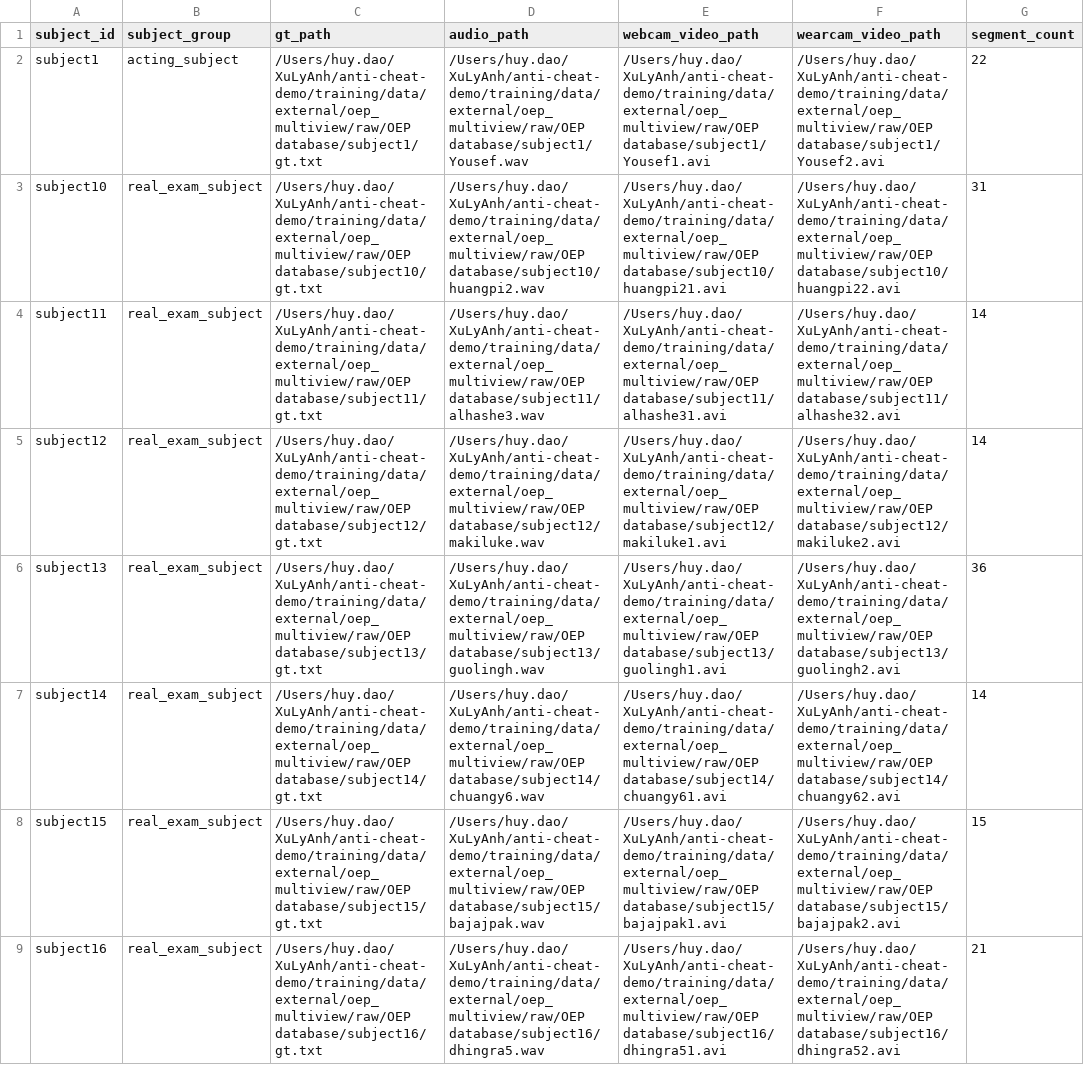
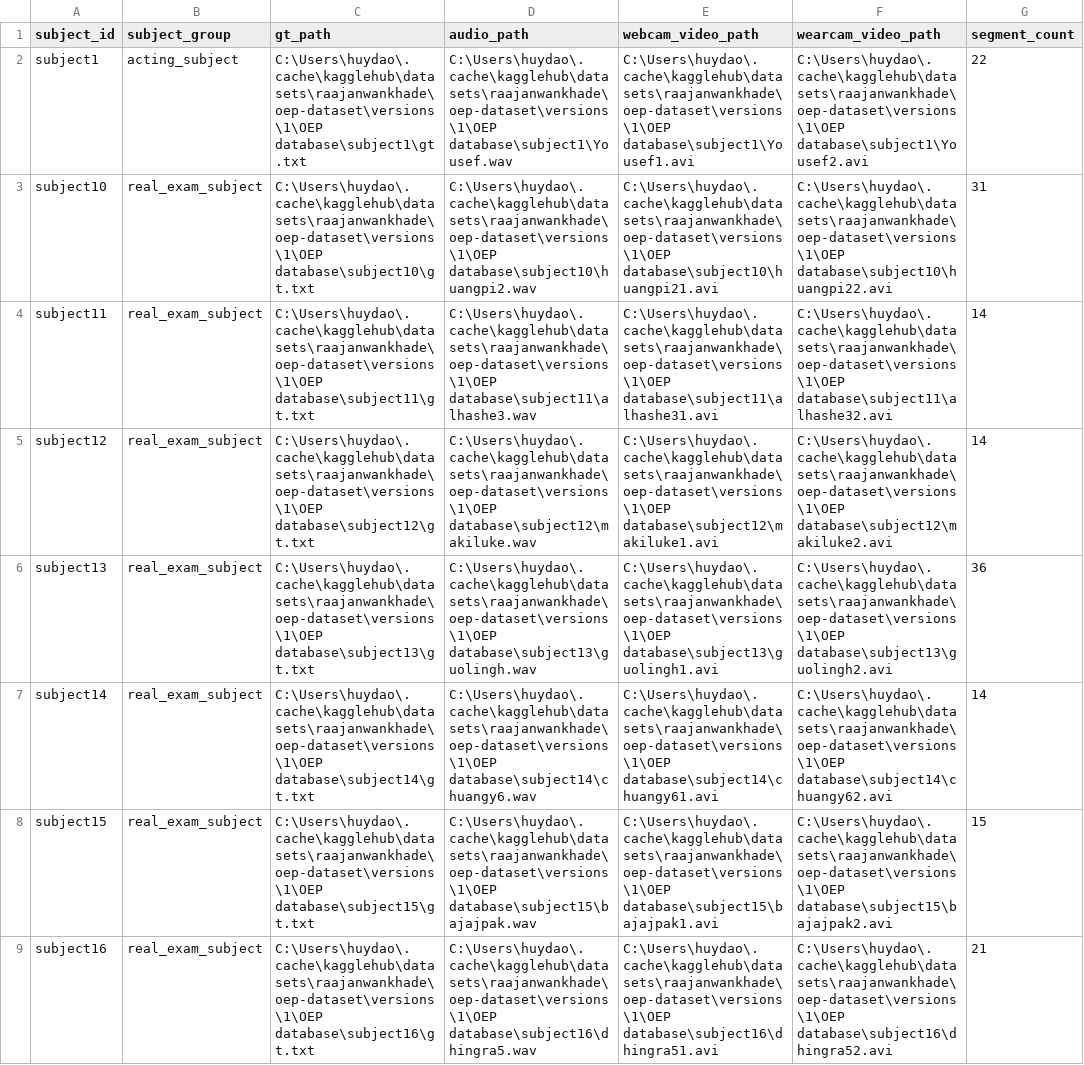
Before and after one commit to huydao226/xu-ly-anh, a CSV file: training/data/external/oep_multiview/notes/oep_subject_manifest.csv, drawn as a sheet; only a part is shown; the diff covers the shown part only; the diff names each change by its address in the sheet, - before the commit and + after, or states it on an @@ line.

```diff
--- a/training/data/external/oep_multiview/notes/oep_subject_manifest.csv
+++ b/training/data/external/oep_multiview/notes/oep_subject_manifest.csv
-C2 (gt_path): /Users/huy.dao/XuLyAnh/anti-cheat-demo/training/data/external/oep_multiview/raw/OEP database/subject1/gt.txt
+C2 (gt_path): C:\Users\huydao\.cache\kagglehub\datasets\raajanwankhade\oep-dataset\versions\1\OEP database\subject1\gt.txt
-D2 (audio_path): /Users/huy.dao/XuLyAnh/anti-cheat-demo/training/data/external/oep_multiview/raw/OEP database/subject1/Yousef.wav
+D2 (audio_path): C:\Users\huydao\.cache\kagglehub\datasets\raajanwankhade\oep-dataset\versions\1\OEP database\subject1\Yousef.wav
-E2 (webcam_video_path): /Users/huy.dao/XuLyAnh/anti-cheat-demo/training/data/external/oep_multiview/raw/OEP database/subject1/Yousef1.avi
+E2 (webcam_video_path): C:\Users\huydao\.cache\kagglehub\datasets\raajanwankhade\oep-dataset\versions\1\OEP database\subject1\Yousef1.avi
-F2 (wearcam_video_path): /Users/huy.dao/XuLyAnh/anti-cheat-demo/training/data/external/oep_multiview/raw/OEP database/subject1/Yousef2.avi
+F2 (wearcam_video_path): C:\Users\huydao\.cache\kagglehub\datasets\raajanwankhade\oep-dataset\versions\1\OEP database\subject1\Yousef2.avi
-C3 (gt_path): /Users/huy.dao/XuLyAnh/anti-cheat-demo/training/data/external/oep_multiview/raw/OEP database/subject10/gt.txt
+C3 (gt_path): C:\Users\huydao\.cache\kagglehub\datasets\raajanwankhade\oep-dataset\versions\1\OEP database\subject10\gt.txt
-D3 (audio_path): /Users/huy.dao/XuLyAnh/anti-cheat-demo/training/data/external/oep_multiview/raw/OEP database/subject10/huangpi2.wav
+D3 (audio_path): C:\Users\huydao\.cache\kagglehub\datasets\raajanwankhade\oep-dataset\versions\1\OEP database\subject10\huangpi2.wav
-E3 (webcam_video_path): /Users/huy.dao/XuLyAnh/anti-cheat-demo/training/data/external/oep_multiview/raw/OEP database/subject10/huangpi21.avi
+E3 (webcam_video_path): C:\Users\huydao\.cache\kagglehub\datasets\raajanwankhade\oep-dataset\versions\1\OEP database\subject10\huangpi21.avi
-F3 (wearcam_video_path): /Users/huy.dao/XuLyAnh/anti-cheat-demo/training/data/external/oep_multiview/raw/OEP database/subject10/huangpi22.avi
+F3 (wearcam_video_path): C:\Users\huydao\.cache\kagglehub\datasets\raajanwankhade\oep-dataset\versions\1\OEP database\subject10\huangpi22.avi
-C4 (gt_path): /Users/huy.dao/XuLyAnh/anti-cheat-demo/training/data/external/oep_multiview/raw/OEP database/subject11/gt.txt
+C4 (gt_path): C:\Users\huydao\.cache\kagglehub\datasets\raajanwankhade\oep-dataset\versions\1\OEP database\subject11\gt.txt
-D4 (audio_path): /Users/huy.dao/XuLyAnh/anti-cheat-demo/training/data/external/oep_multiview/raw/OEP database/subject11/alhashe3.wav
+D4 (audio_path): C:\Users\huydao\.cache\kagglehub\datasets\raajanwankhade\oep-dataset\versions\1\OEP database\subject11\alhashe3.wav
-E4 (webcam_video_path): /Users/huy.dao/XuLyAnh/anti-cheat-demo/training/data/external/oep_multiview/raw/OEP database/subject11/alhashe31.avi
+E4 (webcam_video_path): C:\Users\huydao\.cache\kagglehub\datasets\raajanwankhade\oep-dataset\versions\1\OEP database\subject11\alhashe31.avi
-F4 (wearcam_video_path): /Users/huy.dao/XuLyAnh/anti-cheat-demo/training/data/external/oep_multiview/raw/OEP database/subject11/alhashe32.avi
+F4 (wearcam_video_path): C:\Users\huydao\.cache\kagglehub\datasets\raajanwankhade\oep-dataset\versions\1\OEP database\subject11\alhashe32.avi
-C5 (gt_path): /Users/huy.dao/XuLyAnh/anti-cheat-demo/training/data/external/oep_multiview/raw/OEP database/subject12/gt.txt
+C5 (gt_path): C:\Users\huydao\.cache\kagglehub\datasets\raajanwankhade\oep-dataset\versions\1\OEP database\subject12\gt.txt
-D5 (audio_path): /Users/huy.dao/XuLyAnh/anti-cheat-demo/training/data/external/oep_multiview/raw/OEP database/subject12/makiluke.wav
+D5 (audio_path): C:\Users\huydao\.cache\kagglehub\datasets\raajanwankhade\oep-dataset\versions\1\OEP database\subject12\makiluke.wav
-E5 (webcam_video_path): /Users/huy.dao/XuLyAnh/anti-cheat-demo/training/data/external/oep_multiview/raw/OEP database/subject12/makiluke1.avi
+E5 (webcam_video_path): C:\Users\huydao\.cache\kagglehub\datasets\raajanwankhade\oep-dataset\versions\1\OEP database\subject12\makiluke1.avi
-F5 (wearcam_video_path): /Users/huy.dao/XuLyAnh/anti-cheat-demo/training/data/external/oep_multiview/raw/OEP database/subject12/makiluke2.avi
+F5 (wearcam_video_path): C:\Users\huydao\.cache\kagglehub\datasets\raajanwankhade\oep-dataset\versions\1\OEP database\subject12\makiluke2.avi
-C6 (gt_path): /Users/huy.dao/XuLyAnh/anti-cheat-demo/training/data/external/oep_multiview/raw/OEP database/subject13/gt.txt
+C6 (gt_path): C:\Users\huydao\.cache\kagglehub\datasets\raajanwankhade\oep-dataset\versions\1\OEP database\subject13\gt.txt
-D6 (audio_path): /Users/huy.dao/XuLyAnh/anti-cheat-demo/training/data/external/oep_multiview/raw/OEP database/subject13/guolingh.wav
+D6 (audio_path): C:\Users\huydao\.cache\kagglehub\datasets\raajanwankhade\oep-dataset\versions\1\OEP database\subject13\guolingh.wav
-E6 (webcam_video_path): /Users/huy.dao/XuLyAnh/anti-cheat-demo/training/data/external/oep_multiview/raw/OEP database/subject13/guolingh1.avi
+E6 (webcam_video_path): C:\Users\huydao\.cache\kagglehub\datasets\raajanwankhade\oep-dataset\versions\1\OEP database\subject13\guolingh1.avi
-F6 (wearcam_video_path): /Users/huy.dao/XuLyAnh/anti-cheat-demo/training/data/external/oep_multiview/raw/OEP database/subject13/guolingh2.avi
+F6 (wearcam_video_path): C:\Users\huydao\.cache\kagglehub\datasets\raajanwankhade\oep-dataset\versions\1\OEP database\subject13\guolingh2.avi
-C7 (gt_path): /Users/huy.dao/XuLyAnh/anti-cheat-demo/training/data/external/oep_multiview/raw/OEP database/subject14/gt.txt
+C7 (gt_path): C:\Users\huydao\.cache\kagglehub\datasets\raajanwankhade\oep-dataset\versions\1\OEP database\subject14\gt.txt
-D7 (audio_path): /Users/huy.dao/XuLyAnh/anti-cheat-demo/training/data/external/oep_multiview/raw/OEP database/subject14/chuangy6.wav
+D7 (audio_path): C:\Users\huydao\.cache\kagglehub\datasets\raajanwankhade\oep-dataset\versions\1\OEP database\subject14\chuangy6.wav
-E7 (webcam_video_path): /Users/huy.dao/XuLyAnh/anti-cheat-demo/training/data/external/oep_multiview/raw/OEP database/subject14/chuangy61.avi
+E7 (webcam_video_path): C:\Users\huydao\.cache\kagglehub\datasets\raajanwankhade\oep-dataset\versions\1\OEP database\subject14\chuangy61.avi
-F7 (wearcam_video_path): /Users/huy.dao/XuLyAnh/anti-cheat-demo/training/data/external/oep_multiview/raw/OEP database/subject14/chuangy62.avi
+F7 (wearcam_video_path): C:\Users\huydao\.cache\kagglehub\datasets\raajanwankhade\oep-dataset\versions\1\OEP database\subject14\chuangy62.avi
-C8 (gt_path): /Users/huy.dao/XuLyAnh/anti-cheat-demo/training/data/external/oep_multiview/raw/OEP database/subject15/gt.txt
+C8 (gt_path): C:\Users\huydao\.cache\kagglehub\datasets\raajanwankhade\oep-dataset\versions\1\OEP database\subject15\gt.txt
-D8 (audio_path): /Users/huy.dao/XuLyAnh/anti-cheat-demo/training/data/external/oep_multiview/raw/OEP database/subject15/bajajpak.wav
+D8 (audio_path): C:\Users\huydao\.cache\kagglehub\datasets\raajanwankhade\oep-dataset\versions\1\OEP database\subject15\bajajpak.wav
-E8 (webcam_video_path): /Users/huy.dao/XuLyAnh/anti-cheat-demo/training/data/external/oep_multiview/raw/OEP database/subject15/bajajpak1.avi
+E8 (webcam_video_path): C:\Users\huydao\.cache\kagglehub\datasets\raajanwankhade\oep-dataset\versions\1\OEP database\subject15\bajajpak1.avi
-F8 (wearcam_video_path): /Users/huy.dao/XuLyAnh/anti-cheat-demo/training/data/external/oep_multiview/raw/OEP database/subject15/bajajpak2.avi
+F8 (wearcam_video_path): C:\Users\huydao\.cache\kagglehub\datasets\raajanwankhade\oep-dataset\versions\1\OEP database\subject15\bajajpak2.avi
-C9 (gt_path): /Users/huy.dao/XuLyAnh/anti-cheat-demo/training/data/external/oep_multiview/raw/OEP database/subject16/gt.txt
+C9 (gt_path): C:\Users\huydao\.cache\kagglehub\datasets\raajanwankhade\oep-dataset\versions\1\OEP database\subject16\gt.txt
-D9 (audio_path): /Users/huy.dao/XuLyAnh/anti-cheat-demo/training/data/external/oep_multiview/raw/OEP database/subject16/dhingra5.wav
+D9 (audio_path): C:\Users\huydao\.cache\kagglehub\datasets\raajanwankhade\oep-dataset\versions\1\OEP database\subject16\dhingra5.wav
-E9 (webcam_video_path): /Users/huy.dao/XuLyAnh/anti-cheat-demo/training/data/external/oep_multiview/raw/OEP database/subject16/dhingra51.avi
+E9 (webcam_video_path): C:\Users\huydao\.cache\kagglehub\datasets\raajanwankhade\oep-dataset\versions\1\OEP database\subject16\dhingra51.avi
-F9 (wearcam_video_path): /Users/huy.dao/XuLyAnh/anti-cheat-demo/training/data/external/oep_multiview/raw/OEP database/subject16/dhingra52.avi
+F9 (wearcam_video_path): C:\Users\huydao\.cache\kagglehub\datasets\raajanwankhade\oep-dataset\versions\1\OEP database\subject16\dhingra52.avi
```
Also changed, not shown: 64 edited cells elsewhere in this file, training/data/external/oep_multiview/notes/oep_webcam_segments.csv, 14 other files.
